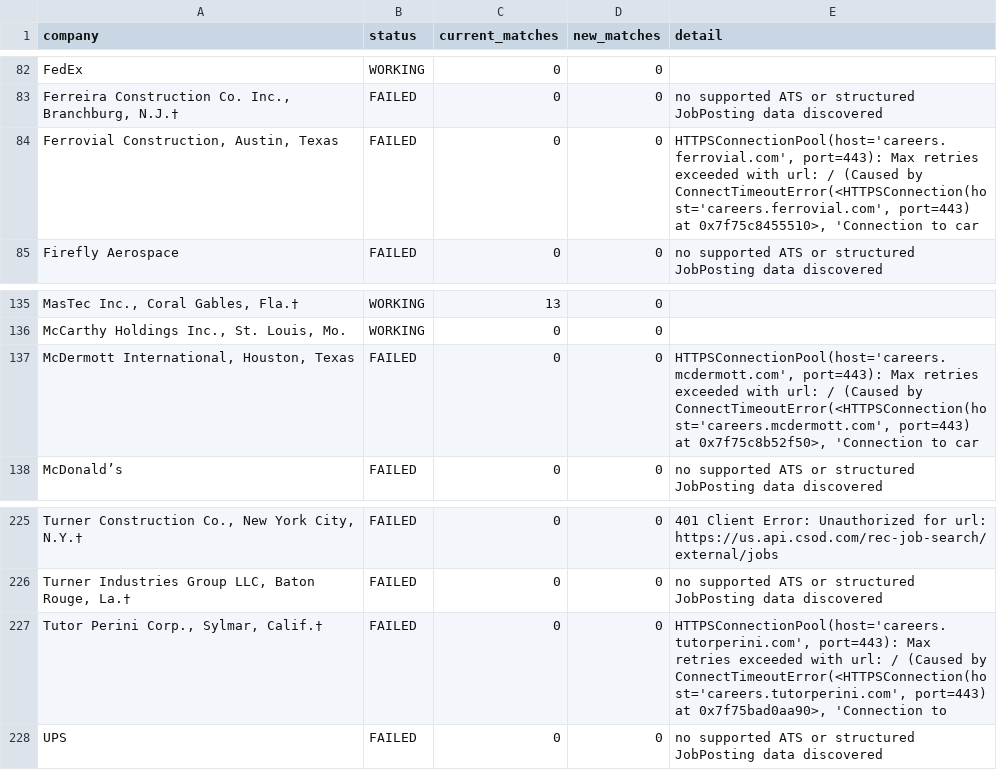
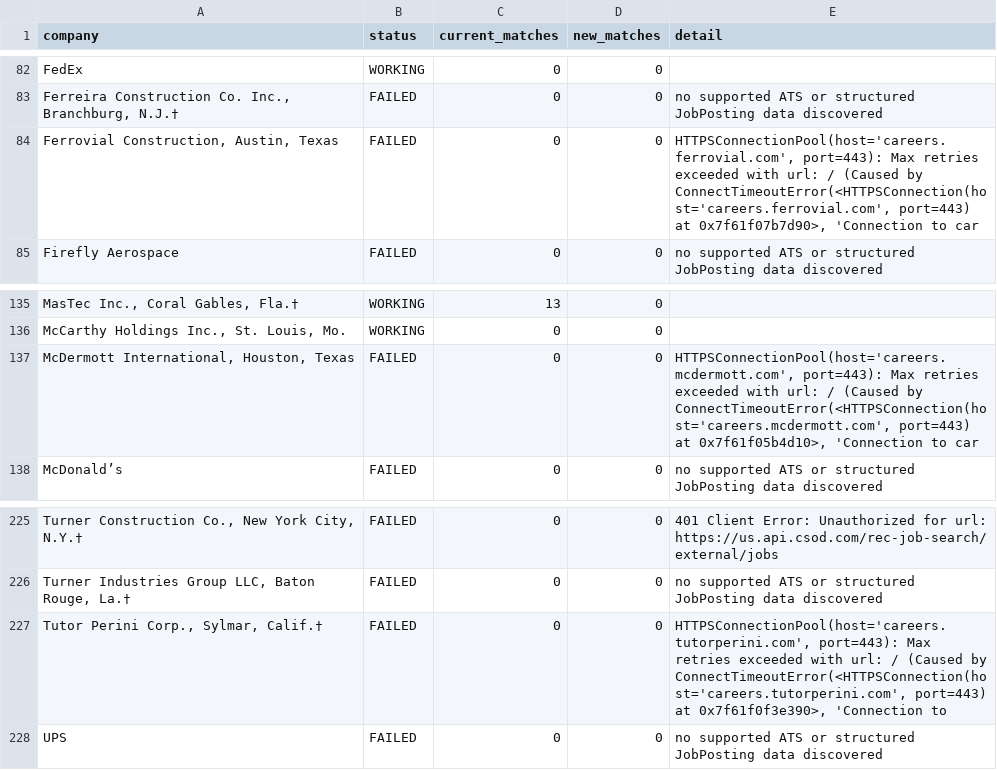
Before and after one commit to harsha271199/jp, a CSV file: source_health.csv, drawn as a sheet; only a part is shown, gaps mark what is left out; the diff names each change by its address in the sheet, - before the commit and + after, or states it on an @@ line.

```diff
--- a/source_health.csv
+++ b/source_health.csv
-E84 (detail): …port=443) at 0x7f75c8455510>, 'Connection to…
+E84 (detail): …port=443) at 0x7f61f07b7d90>, 'Connection to…
-E137 (detail): …port=443) at 0x7f75c8b52f50>, 'Connection to…
+E137 (detail): …port=443) at 0x7f61f05b4d10>, 'Connection to…
-E227 (detail): …port=443) at 0x7f75bad0aa90>, 'Connection to
+E227 (detail): …port=443) at 0x7f61f0f3e390>, 'Connection to
```
